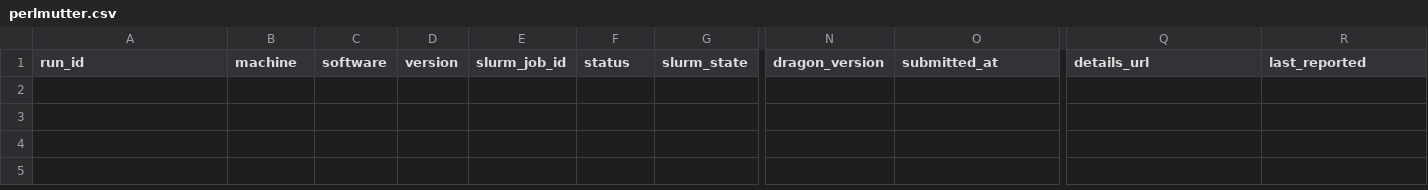
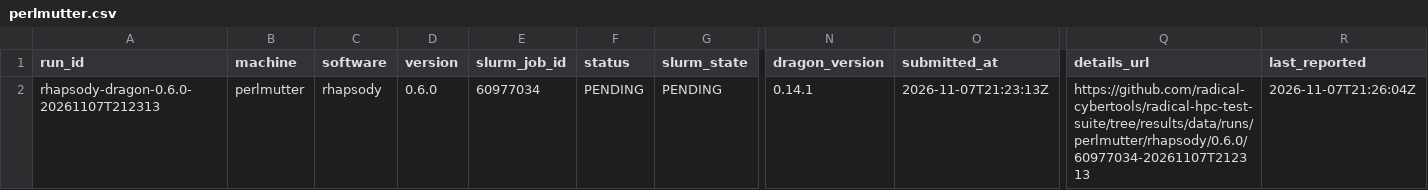
Before and after one commit to radical-cybertools/radical-hpc-test-suite, a CSV file: data/perlmutter.csv, drawn as a sheet; only a part is shown, gaps mark what is left out; rows hold the shown columns only; the diff names each change by its address in the sheet, - before the commit and + after, or states it on an @@ line.

Commit message:
perlmutter: rhapsody 0.6.0 PENDING

```diff
--- a/data/perlmutter.csv
+++ b/data/perlmutter.csv
+row 2: rhapsody-dragon-0.6.0-20261107T212313 | perlmutter | rhapsody | 0.6.0 | 60977034 | PENDING | PENDING | 0.14.1 | 2026-11-07T21:23:13Z | https://github.com/radical-cybertools/radical-hpc-test-suite/tree/results/data/runs/perlmutter/rhapsody/0.6.0/60977034-20261107T212313 | 2026-11-07T21:26:04Z
```
